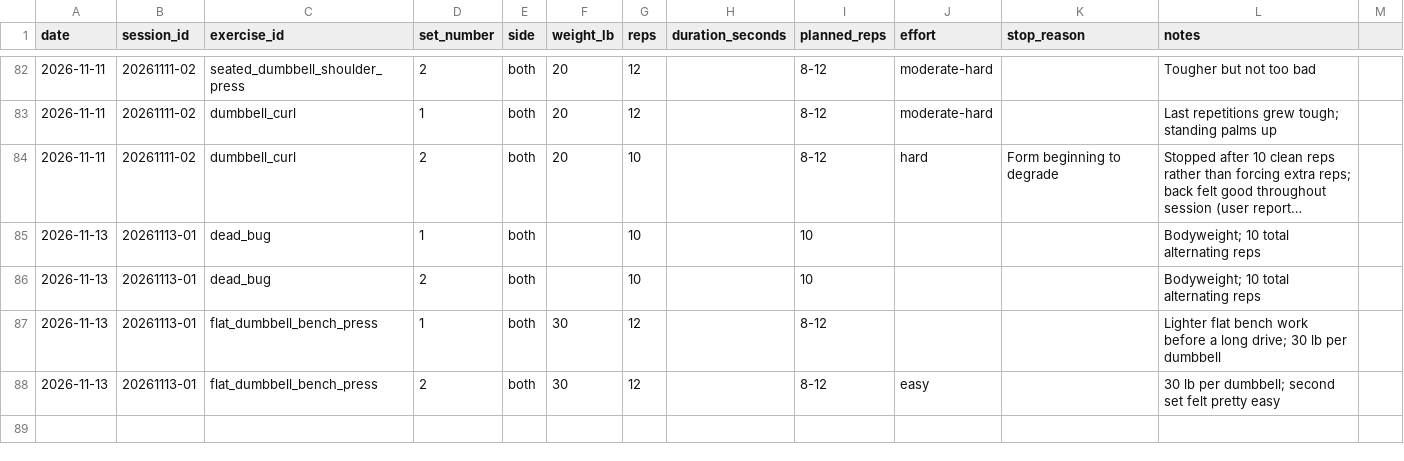
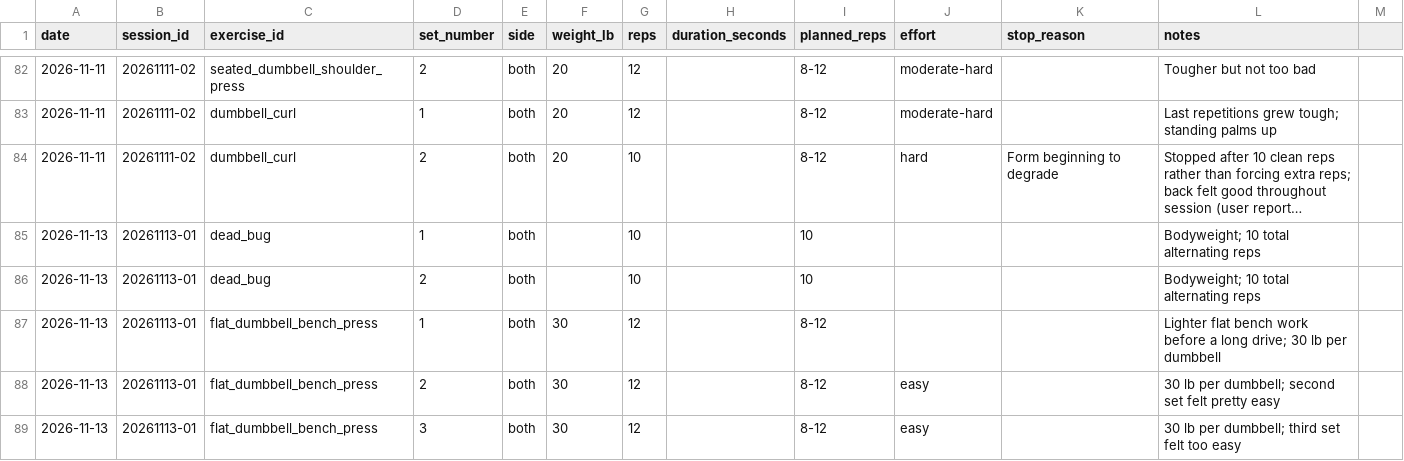
Before and after one commit to robskins95-stack/WorkoutLog, a CSV file: sets.csv, drawn as a sheet; only a part is shown, gaps mark what is left out; long unchanged cells end in …; the diff names each change by its address in the sheet, - before the commit and + after, or states it on an @@ line.

Commit message:
Log third flat bench set: Nov 13 30 lb x12 too easy

```diff
--- a/sets.csv
+++ b/sets.csv
+row 89: 2026-11-13 | 20261113-01 | flat_dumbbell_bench_press | 3 | both | 30 | 12 |  | 8-12 | easy |  | 30 lb per dumbbell; third set felt too easy
```
